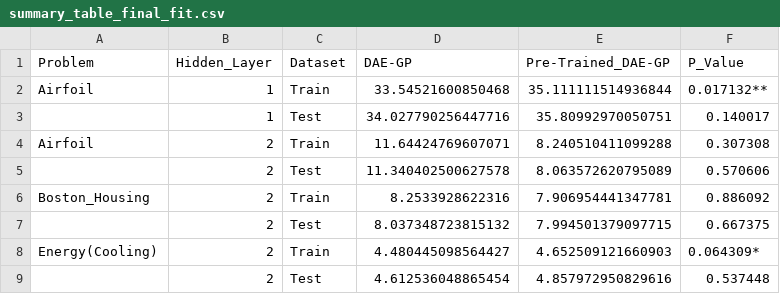
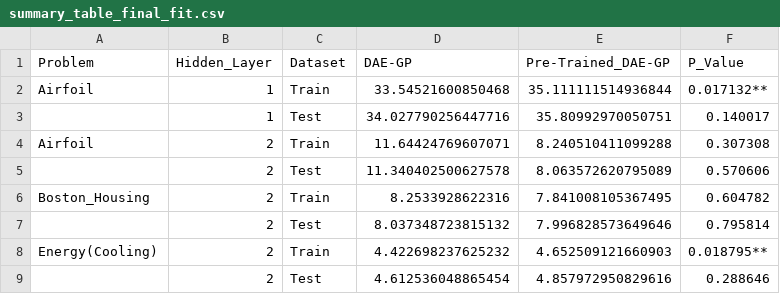
Before and after one commit to roman91DE/master_thesis, a CSV file: data/summary_table_final_fit.csv, drawn as a sheet.

```diff
--- a/data/summary_table_final_fit.csv
+++ b/data/summary_table_final_fit.csv
@@ -5,5 +5,5 @@ Airfoil,2,Train,11.64424769607071,8.240510411099288,0.307308
 ,2,Test,11.340402500627578,8.063572620795089,0.570606
-Boston_Housing,2,Train,8.2533928622316,7.906954441347781,0.886092
-,2,Test,8.037348723815132,7.994501379097715,0.667375
-Energy(Cooling),2,Train,4.480445098564427,4.652509121660903,0.064309*
-,2,Test,4.612536048865454,4.857972950829616,0.537448
+Boston_Housing,2,Train,8.2533928622316,7.841008105367495,0.604782
+,2,Test,8.037348723815132,7.996828573649646,0.795814
+Energy(Cooling),2,Train,4.422698237625232,4.652509121660903,0.018795**
+,2,Test,4.612536048865454,4.857972950829616,0.288646
```
Also changed, not shown: 3 other files.
